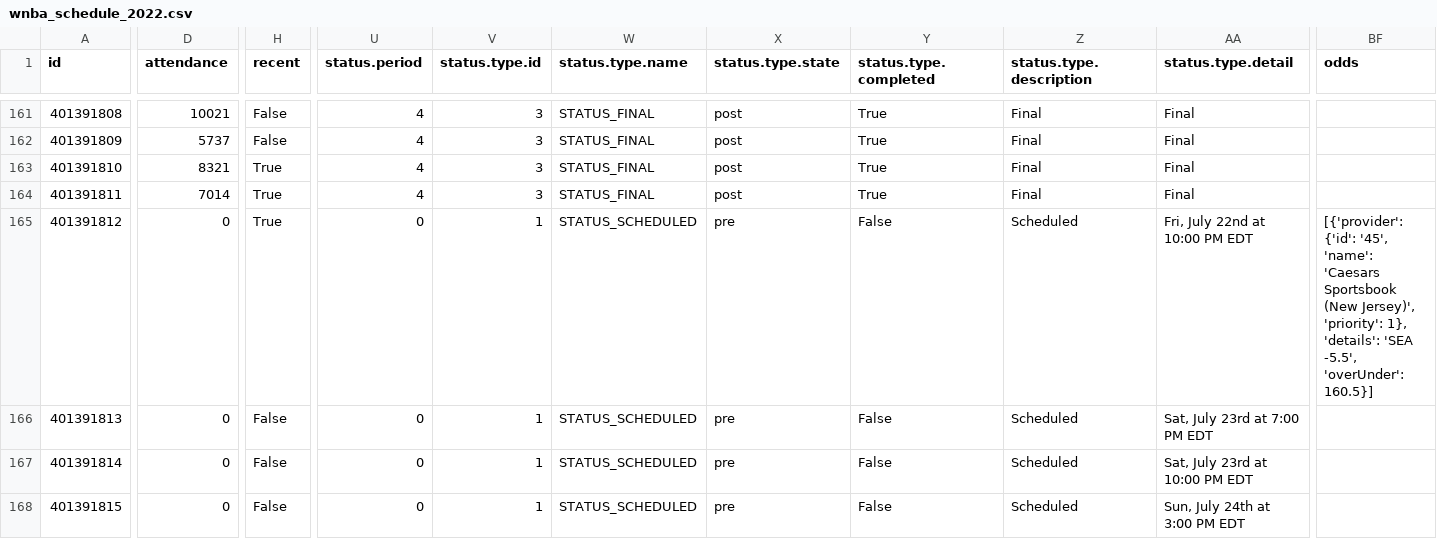
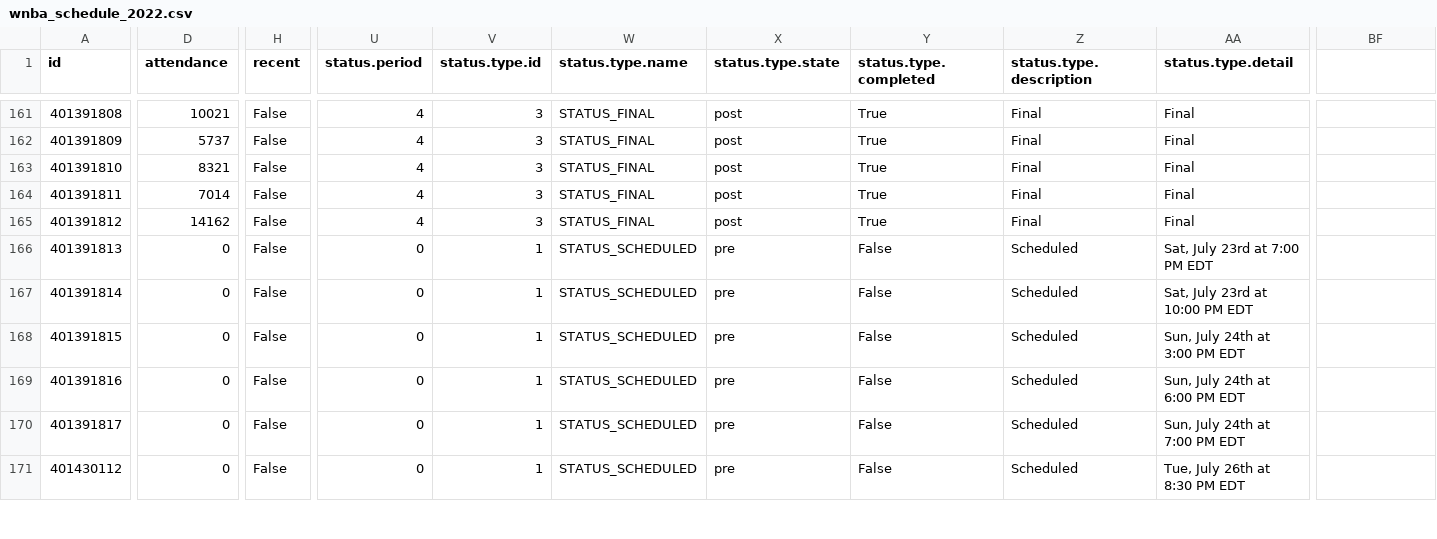
Before and after one commit to sportsdataverse/wehoop-data, a CSV file: wnba/schedules/csv/wnba_schedule_2022.csv, drawn as a sheet; only a part is shown, gaps mark what is left out; the shorter side is filled out with more unchanged rows; the diff covers the shown part only; the diff names each change by its address in the sheet, - before the commit and + after, or states it on an @@ line.

Commit message:
WNBA and WBB Play-by-Play and Schedules update

```diff
--- a/wnba/schedules/csv/wnba_schedule_2022.csv
+++ b/wnba/schedules/csv/wnba_schedule_2022.csv
-BF1: odds
+BF1: (empty)
-H163:H165 (recent): True
+H163:H165 (recent): False
-D165 (attendance): 0
+D165 (attendance): 14162
-U165 (status.period): 0
+U165 (status.period): 4
-V165 (status.type.id): 1
+V165 (status.type.id): 3
-W165 (status.type.name): STATUS_SCHEDULED
+W165 (status.type.name): STATUS_FINAL
-X165 (status.type.state): pre
+X165 (status.type.state): post
-Y165 (status.type.completed): False
+Y165 (status.type.completed): True
-Z165 (status.type.description): Scheduled
+Z165 (status.type.description): Final
-AA165 (status.type.detail): Fri, July 22nd at 10:00 PM EDT
+AA165 (status.type.detail): Final
-BF165: [{'provider': {'id': '45', 'name': 'Caesars Sportsbook (New Jersey)', 'priority': 1}, 'details': 'SEA -5.5', 'overUnder': 160.5}]
+BF165: (empty)
```
Also changed, not shown: 1 edited cell elsewhere in this file, 38 other files.
